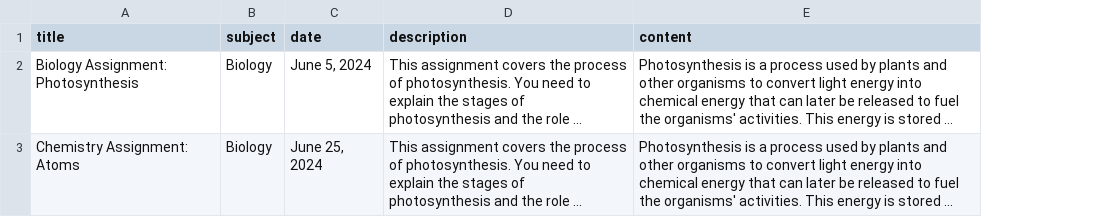
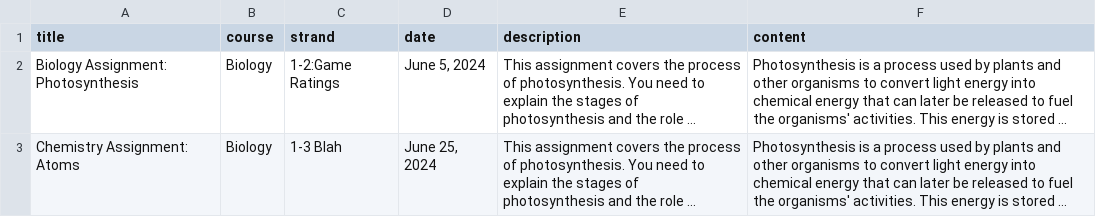
Before and after one commit to kappter/AssignmentTemplate, a CSV file: assignments.csv, drawn as a sheet; long unchanged cells end in …; the diff names each change by its address in the sheet, - before the commit and + after, or states it on an @@ line.

Commit message:
Update assignments.csv

```diff
--- a/assignments.csv
+++ b/assignments.csv
+column C (strand), rows 2-3: 1-2:Game Ratings | 1-3 Blah
-B1: subject
+B1: course
```
